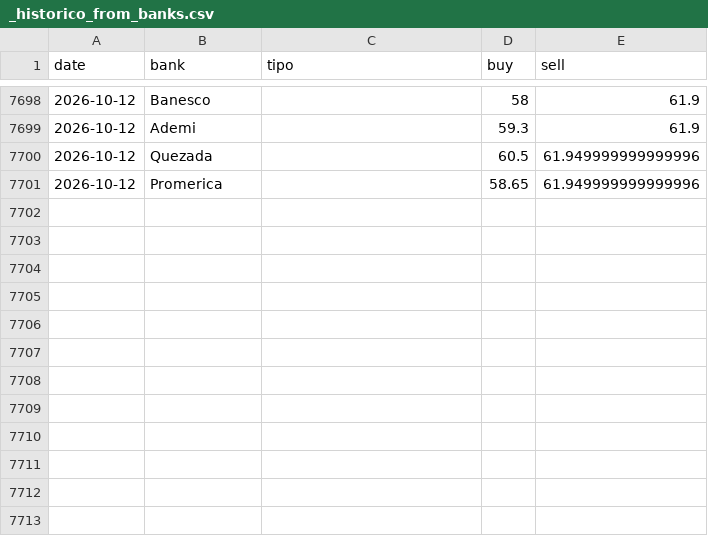
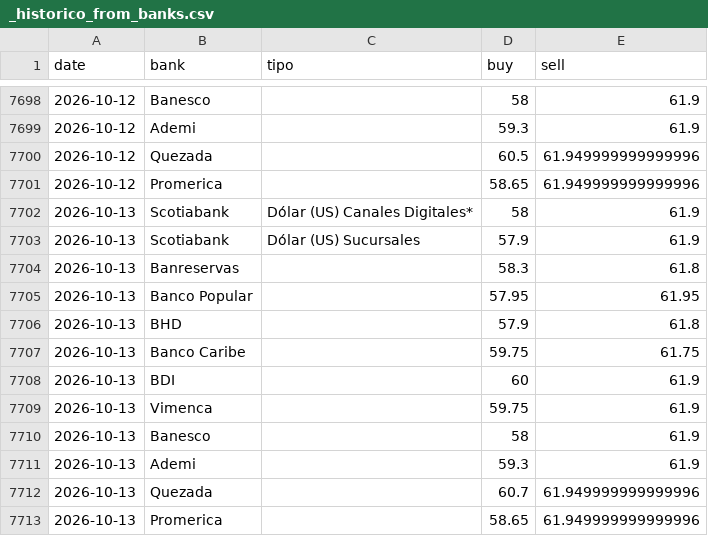
Before and after one commit to emilarmando03/webscraping-tc2, a CSV file: data/from_banks/_historico_from_banks.csv, drawn as a sheet; only a part is shown, gaps mark what is left out; the diff names each change by its address in the sheet, - before the commit and + after, or states it on an @@ line.

```diff
--- a/data/from_banks/_historico_from_banks.csv
+++ b/data/from_banks/_historico_from_banks.csv
+row 7702: 2026-10-13 | Scotiabank | Dólar (US) Canales Digitales* | 58 | 61.9
+row 7703: 2026-10-13 | Scotiabank | Dólar (US) Sucursales | 57.9 | 61.9
+row 7704: 2026-10-13 | Banreservas |  | 58.3 | 61.8
+row 7705: 2026-10-13 | Banco Popular |  | 57.95 | 61.95
+row 7706: 2026-10-13 | BHD |  | 57.9 | 61.8
+row 7707: 2026-10-13 | Banco Caribe |  | 59.75 | 61.75
+row 7708: 2026-10-13 | BDI |  | 60 | 61.9
+row 7709: 2026-10-13 | Vimenca |  | 59.75 | 61.9
+row 7710: 2026-10-13 | Banesco |  | 58 | 61.9
+row 7711: 2026-10-13 | Ademi |  | 59.3 | 61.9
+row 7712: 2026-10-13 | Quezada |  | 60.7 | 61.949999999999996
+row 7713: 2026-10-13 | Promerica |  | 58.65 | 61.949999999999996
```
Also changed, not shown: data/infodolar/_historico_infodolar.csv, 8 other files.
